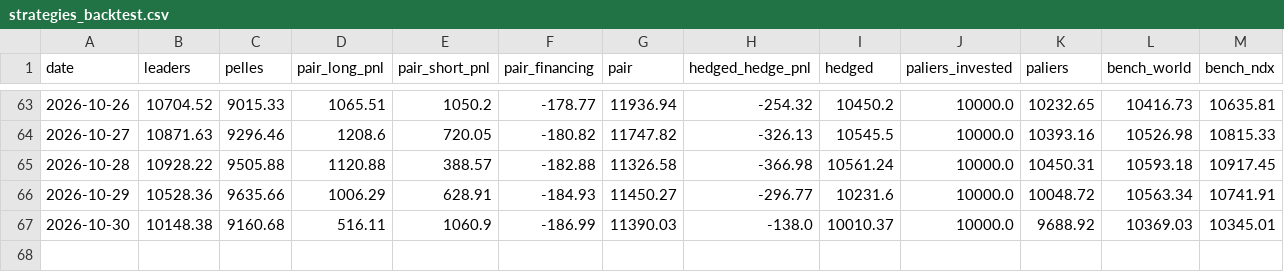
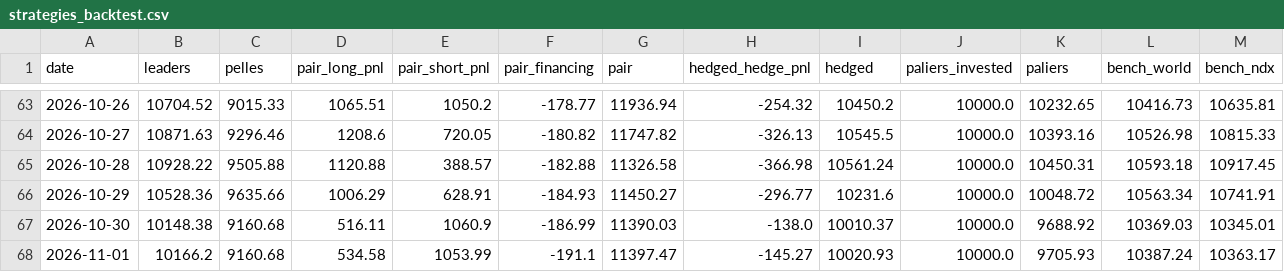
Before and after one commit to paulleriic/ai-bubble-tracker, a CSV file: data/strategies_backtest.csv, drawn as a sheet; only a part is shown, gaps mark what is left out.

```diff
--- a/data/strategies_backtest.csv
+++ b/data/strategies_backtest.csv
@@ -67 +67,2 @@ date,leaders,pelles,pair_long_pnl,pair_short_pnl,pair_financing,pair,hedged_hedg
 2026-10-30,10148.38,9160.68,516.11,1060.9,-186.99,11390.03,-138.0,10010.37,10000.0,9688.92,10369.03,10345.01
+2026-11-01,10166.2,9160.68,534.58,1053.99,-191.1,11397.47,-145.27,10020.93,10000.0,9705.93,10387.24,10363.17
```
Also changed, not shown: data/assets_summary.csv, data/prices.csv, 7 other files.
